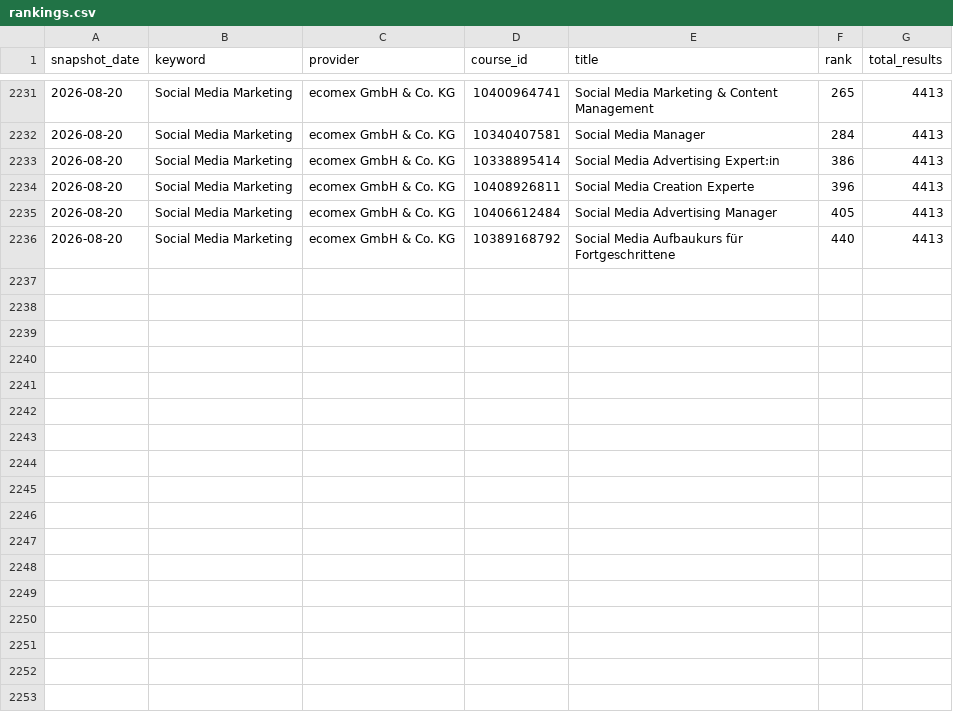
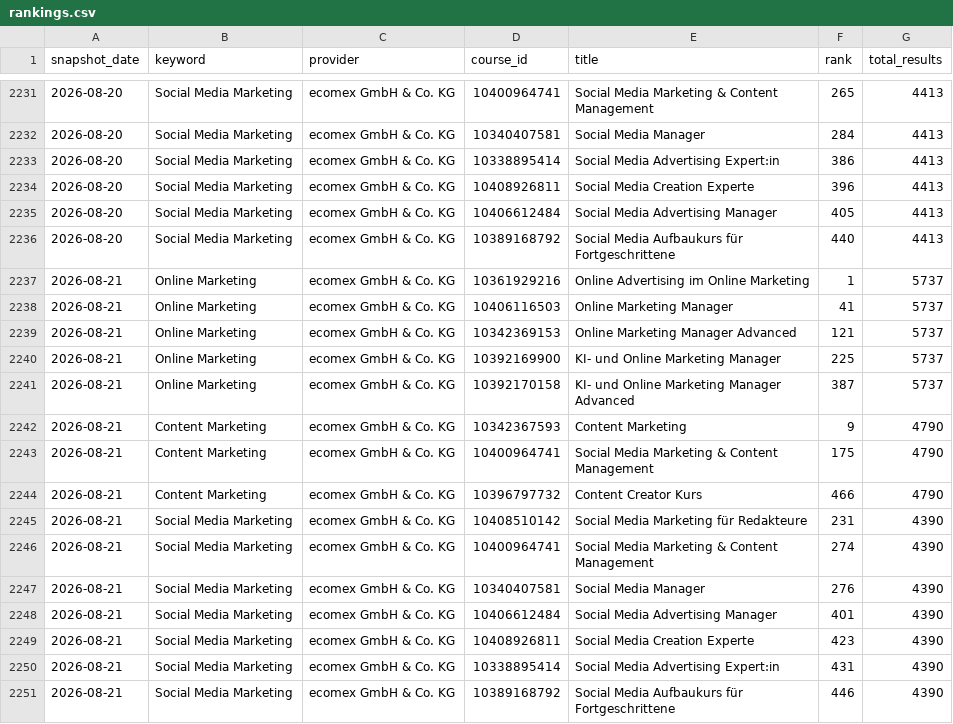
Before and after one commit to oopsrathan-create/Mein_now-crawler, a CSV file: meinnow_crawler/data/rankings.csv, drawn as a sheet; only a part is shown, gaps mark what is left out; the diff names each change by its address in the sheet, - before the commit and + after, or states it on an @@ line.

```diff
--- a/meinnow_crawler/data/rankings.csv
+++ b/meinnow_crawler/data/rankings.csv
+row 2237: 2026-08-21 | Online Marketing | ecomex GmbH & Co. KG | 10361929216 | Online Advertising im Online Marketing | 1 | 5737
+row 2238: 2026-08-21 | Online Marketing | ecomex GmbH & Co. KG | 10406116503 | Online Marketing Manager | 41 | 5737
+row 2239: 2026-08-21 | Online Marketing | ecomex GmbH & Co. KG | 10342369153 | Online Marketing Manager Advanced | 121 | 5737
+row 2240: 2026-08-21 | Online Marketing | ecomex GmbH & Co. KG | 10392169900 | KI- und Online Marketing Manager | 225 | 5737
+row 2241: 2026-08-21 | Online Marketing | ecomex GmbH & Co. KG | 10392170158 | KI- und Online Marketing Manager Advanced | 387 | 5737
+row 2242: 2026-08-21 | Content Marketing | ecomex GmbH & Co. KG | 10342367593 | Content Marketing | 9 | 4790
+row 2243: 2026-08-21 | Content Marketing | ecomex GmbH & Co. KG | 10400964741 | Social Media Marketing & Content Management | 175 | 4790
+row 2244: 2026-08-21 | Content Marketing | ecomex GmbH & Co. KG | 10396797732 | Content Creator Kurs | 466 | 4790
+row 2245: 2026-08-21 | Social Media Marketing | ecomex GmbH & Co. KG | 10408510142 | Social Media Marketing für Redakteure | 231 | 4390
+row 2246: 2026-08-21 | Social Media Marketing | ecomex GmbH & Co. KG | 10400964741 | Social Media Marketing & Content Management | 274 | 4390
+row 2247: 2026-08-21 | Social Media Marketing | ecomex GmbH & Co. KG | 10340407581 | Social Media Manager | 276 | 4390
+row 2248: 2026-08-21 | Social Media Marketing | ecomex GmbH & Co. KG | 10406612484 | Social Media Advertising Manager | 401 | 4390
+row 2249: 2026-08-21 | Social Media Marketing | ecomex GmbH & Co. KG | 10408926811 | Social Media Creation Experte | 423 | 4390
+row 2250: 2026-08-21 | Social Media Marketing | ecomex GmbH & Co. KG | 10338895414 | Social Media Advertising Expert:in | 431 | 4390
+row 2251: 2026-08-21 | Social Media Marketing | ecomex GmbH & Co. KG | 10389168792 | Social Media Aufbaukurs für Fortgeschrittene | 446 | 4390
```
Also changed, not shown: meinnow_crawler/data/coverage.csv, meinnow_crawler/data/keyword_discovery.csv, 9 other files.
